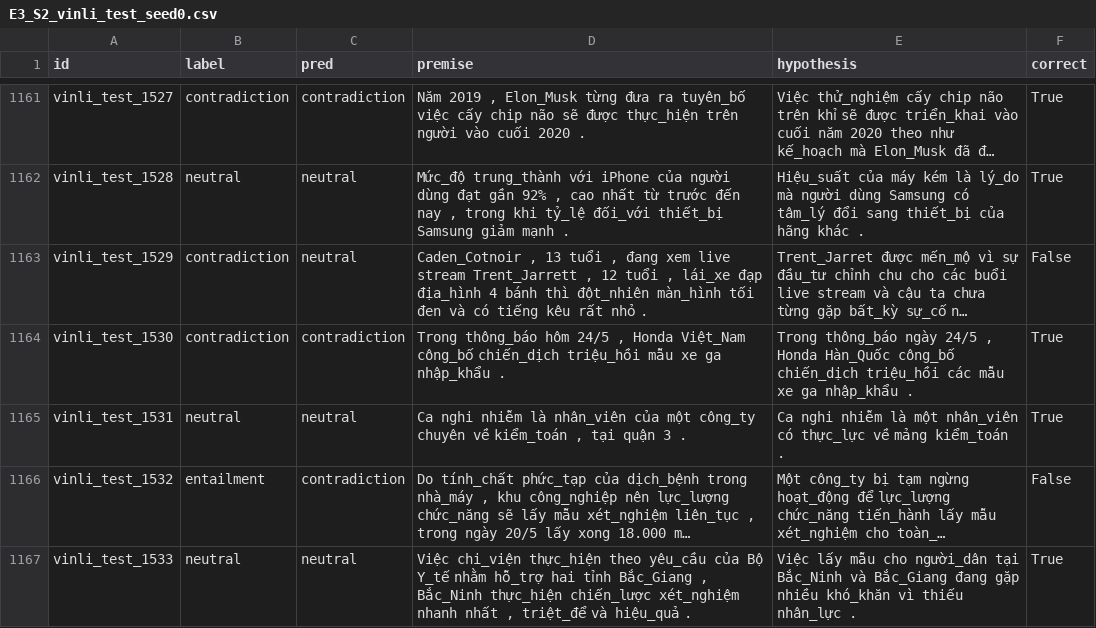
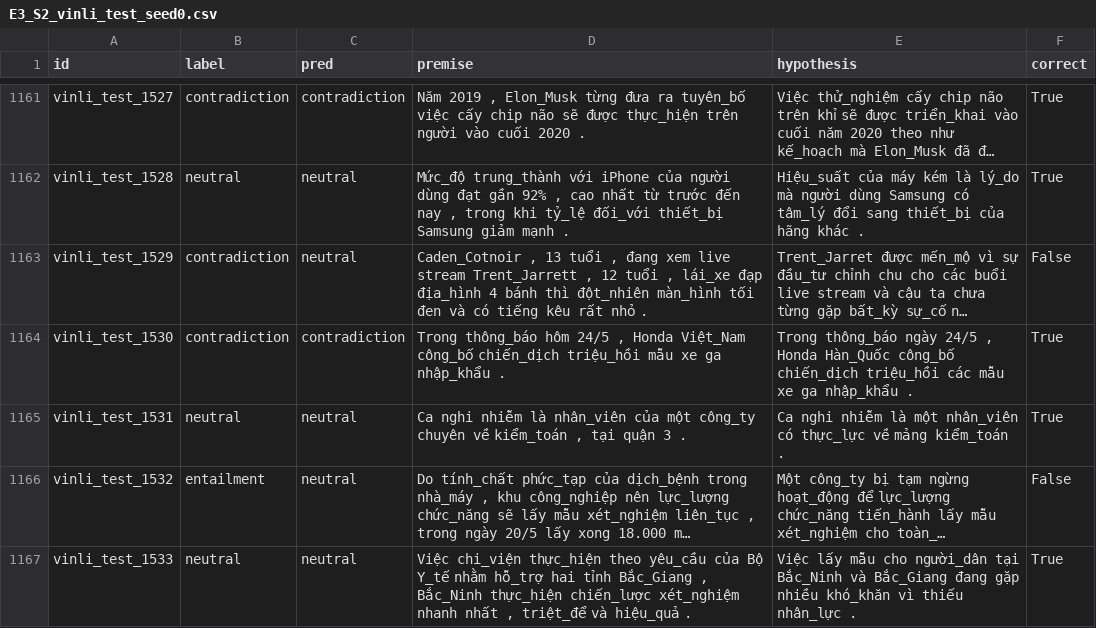
Before and after one commit to quanuiter/NLI, a CSV file: results/preds/E3_S2_vinli_test_seed0.csv, drawn as a sheet; only a part is shown, gaps mark what is left out; long unchanged cells end in …; the diff covers the shown part only; the diff names each change by its address in the sheet, - before the commit and + after, or states it on an @@ line.

```diff
--- a/results/preds/E3_S2_vinli_test_seed0.csv
+++ b/results/preds/E3_S2_vinli_test_seed0.csv
-C1166 (pred): contradiction
+C1166 (pred): neutral
```
Also changed, not shown: 59 edited cells elsewhere in this file, results/analysis/loi_mau_moi_mo_hinh_deu_sai.csv, results/preds/E4_S3_vinli_test_seed0.csv, 36 other files.
